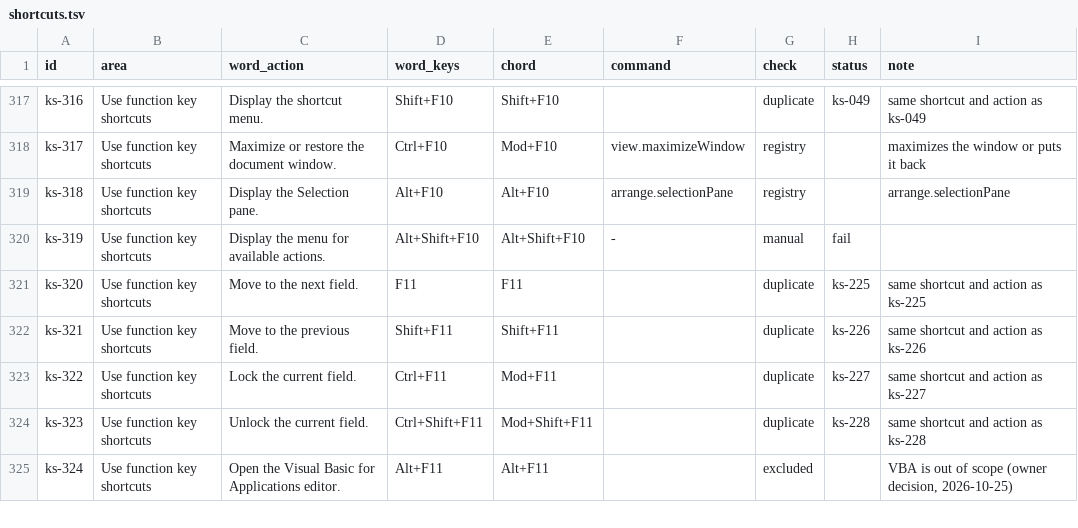
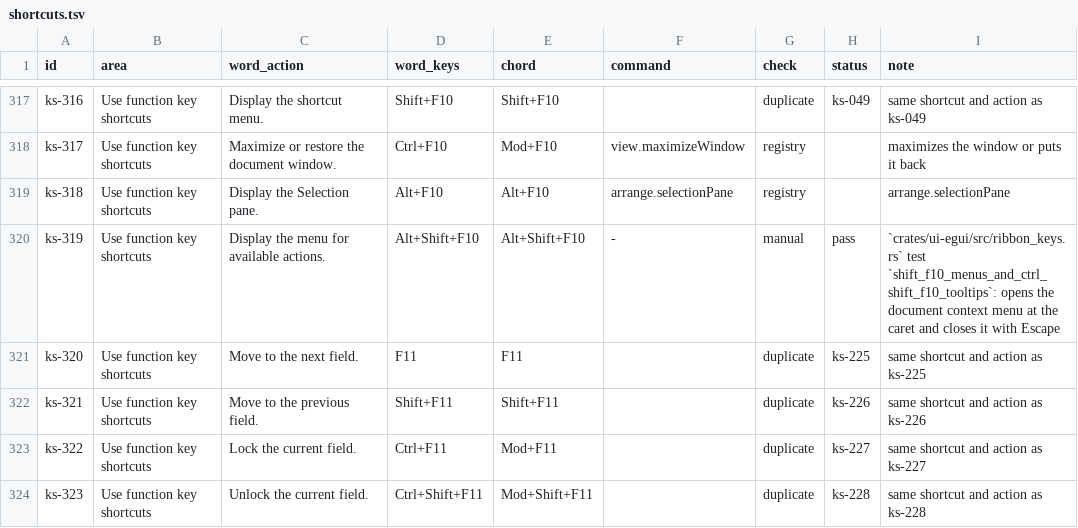
Before and after one commit to chatraweechai/docscaft, a TSV file: docs/readiness/shortcuts.tsv, drawn as a sheet; only a part is shown, gaps mark what is left out; the shorter side is filled out with more unchanged rows.

```diff
--- a/docs/readiness/shortcuts.tsv
+++ b/docs/readiness/shortcuts.tsv
@@ -319,3 +319,3 @@ ks-317	Use function key shortcuts	Maximize or restore the document window.	Ctrl+
 ks-318	Use function key shortcuts	Display the Selection pane.	Alt+F10	Alt+F10	arrange.selectionPane	registry		arrange.selectionPane
-ks-319	Use function key shortcuts	Display the menu for available actions.	Alt+Shift+F10	Alt+Shift+F10	-	manual	fail	
+ks-319	Use function key shortcuts	Display the menu for available actions.	Alt+Shift+F10	Alt+Shift+F10	-	manual	pass	`crates/ui-egui/src/ribbon_keys.rs` test `shift_f10_menus_and_ctrl_shift_f10_tooltips`: opens the document context menu at the caret and closes it with Escape
 ks-320	Use function key shortcuts	Move to the next field.	F11	F11		duplicate	ks-225	same shortcut and action as ks-225
```
Also changed, not shown: 9 other files.
